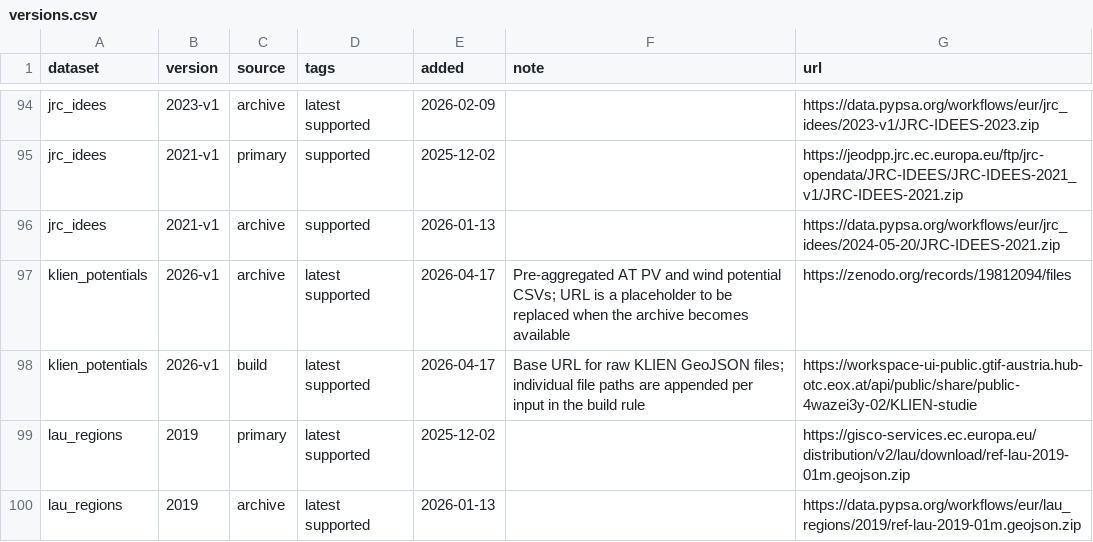
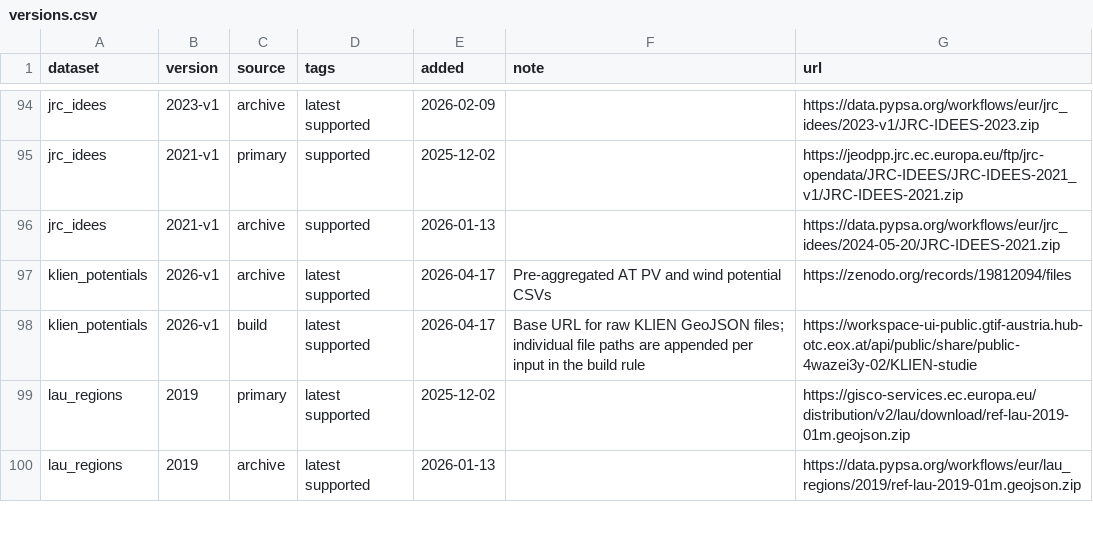
Before and after one commit to AGGM-AG/pypsa-at, a CSV file: data/versions.csv, drawn as a sheet; only a part is shown, gaps mark what is left out.

Commit message:
fix: modify_prenetwork rule; remove stale version.csv comment; config_provider typo

```diff
--- a/data/versions.csv
+++ b/data/versions.csv
@@ -96,3 +96,3 @@ jrc_idees,2021-v1,primary,supported,2025-12-02,,https://jeodpp.jrc.ec.europa.eu/
 jrc_idees,2021-v1,archive,supported,2026-01-13,,https://data.pypsa.org/workflows/eur/jrc_idees/2024-05-20/JRC-IDEES-2021.zip
-klien_potentials,2026-v1,archive,latest supported,2026-04-17,Pre-aggregated AT PV and wind potential CSVs; URL is a placeholder to be replaced when the archive becomes available,https://zenodo.org/records/19812094/files
+klien_potentials,2026-v1,archive,latest supported,2026-04-17,Pre-aggregated AT PV and wind potential CSVs,https://zenodo.org/records/19812094/files
 klien_potentials,2026-v1,build,latest supported,2026-04-17,Base URL for raw KLIEN GeoJSON files; individual file paths are appended per input in the build rule,https://workspace-ui-public.gtif-austria.hub-otc.eox.at/api/public/share/public-4wazei3y-02/KLIEN-studie
```
Also changed, not shown: 1 other file.
